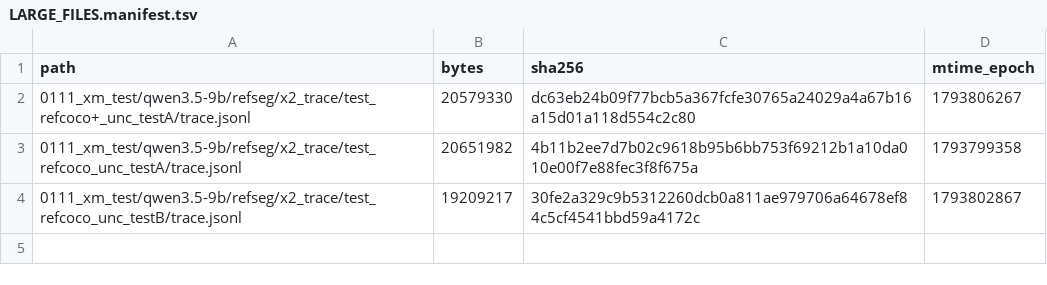
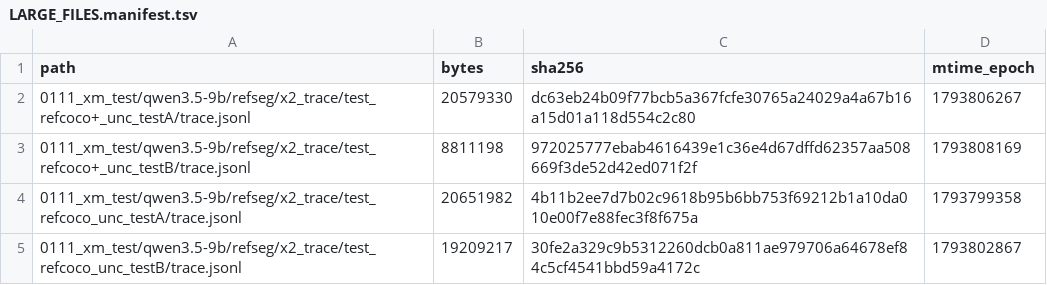
Before and after one commit to junli-gong/vision-internalization, a TSV file: experiments/XM/0111_rexomni_xmtest_hpcgpu06/LARGE_FILES.manifest.tsv, drawn as a sheet.

```diff
--- a/experiments/XM/0111_rexomni_xmtest_hpcgpu06/LARGE_FILES.manifest.tsv
+++ b/experiments/XM/0111_rexomni_xmtest_hpcgpu06/LARGE_FILES.manifest.tsv
@@ -2,2 +2,3 @@ path	bytes	sha256	mtime_epoch
 0111_xm_test/qwen3.5-9b/refseg/x2_trace/test_refcoco+_unc_testA/trace.jsonl	20579330	dc63eb24b09f77bcb5a367fcfe30765a24029a4a67b16a15d01a118d554c2c80	1793806267
+0111_xm_test/qwen3.5-9b/refseg/x2_trace/test_refcoco+_unc_testB/trace.jsonl	8811198	972025777ebab4616439e1c36e4d67dffd62357aa508669f3de52d42ed071f2f	1793808169
 0111_xm_test/qwen3.5-9b/refseg/x2_trace/test_refcoco_unc_testA/trace.jsonl	20651982	4b11b2ee7d7b02c9618b95b6bb753f69212b1a10da010e00f7e88fec3f8f675a	1793799358
```
Also changed, not shown: 10 other files.
